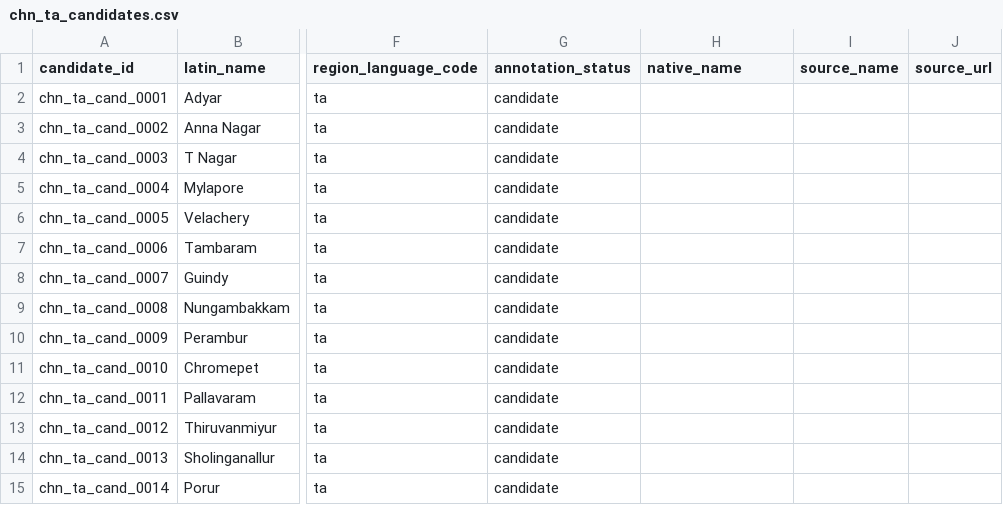
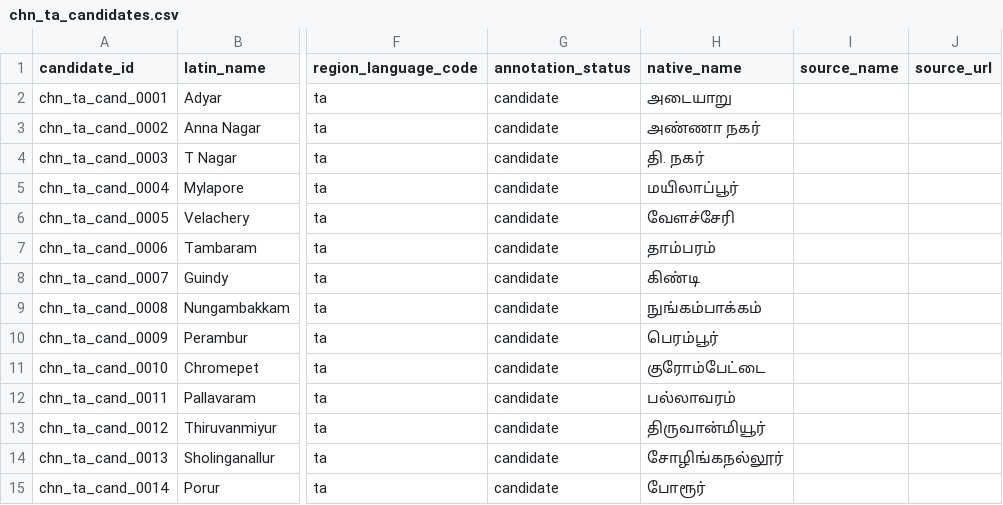
Before and after one commit to ParanoidParrot/mapvoice-llm, a CSV file: data/seeds/chn_ta_candidates.csv, drawn as a sheet; only a part is shown, gaps mark what is left out; the diff covers the shown part only; the diff names each change by its address in the sheet, - before the commit and + after, or states it on an @@ line.

Commit message:
Infra added for name/text review pipeline

```diff
--- a/data/seeds/chn_ta_candidates.csv
+++ b/data/seeds/chn_ta_candidates.csv
-H2 (native_name): (empty)
+H2 (native_name): அடையாறு
-H3 (native_name): (empty)
+H3 (native_name): அண்ணா நகர்
-H4 (native_name): (empty)
+H4 (native_name): தி. நகர்
-H5 (native_name): (empty)
+H5 (native_name): மயிலாப்பூர்
-H6 (native_name): (empty)
+H6 (native_name): வேளச்சேரி
-H7 (native_name): (empty)
+H7 (native_name): தாம்பரம்
-H8 (native_name): (empty)
+H8 (native_name): கிண்டி
-H9 (native_name): (empty)
+H9 (native_name): நுங்கம்பாக்கம்
-H10 (native_name): (empty)
+H10 (native_name): பெரம்பூர்
-H11 (native_name): (empty)
+H11 (native_name): குரோம்பேட்டை
-H12 (native_name): (empty)
+H12 (native_name): பல்லாவரம்
-H13 (native_name): (empty)
+H13 (native_name): திருவான்மியூர்
-H14 (native_name): (empty)
+H14 (native_name): சோழிங்கநல்லூர்
-H15 (native_name): (empty)
+H15 (native_name): போரூர்
```
Also changed, not shown: 10 added rows and 6 edited cells elsewhere in this file, data/seeds/bengaluru_candidates_v0.6.csv, data/seeds/hyd_te_candidates.csv, 15 other files.
